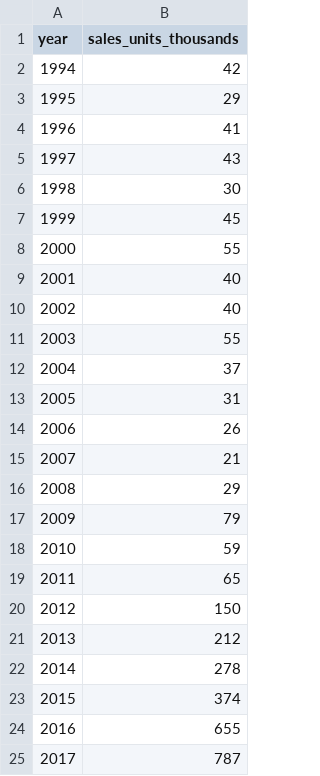
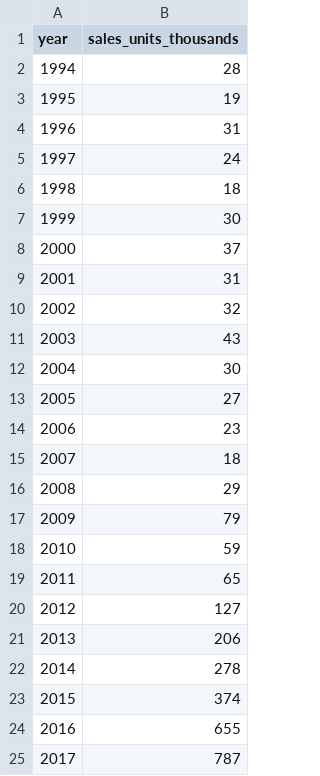
Before and after one commit to dnai0011/3179, a CSV file: data/aria_units.csv, drawn as a sheet; only a part is shown.

Commit message:
Updated ARIA units data

```diff
--- a/data/aria_units.csv
+++ b/data/aria_units.csv
@@ -1,16 +1,16 @@
 year,sales_units_thousands
-1994,42
-1995,29
-1996,41
-1997,43
-1998,30
-1999,45
-2000,55
-2001,40
-2002,40
-2003,55
-2004,37
-2005,31
-2006,26
-2007,21
+1994,28
+1995,19
+1996,31
+1997,24
+1998,18
+1999,30
+2000,37
+2001,31
+2002,32
+2003,43
+2004,30
+2005,27
+2006,23
+2007,18
 2008,29
@@ -19,4 +19,4 @@ year,sales_units_thousands
 2011,65
-2012,150
-2013,212
+2012,127
+2013,206
 2014,278
```
